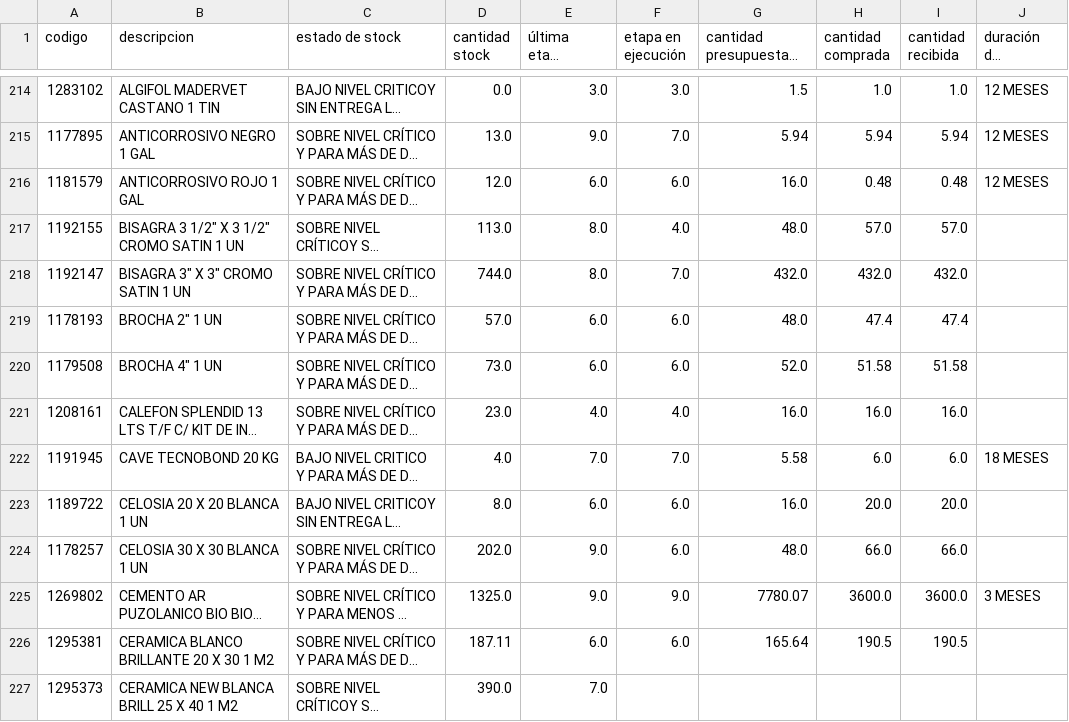
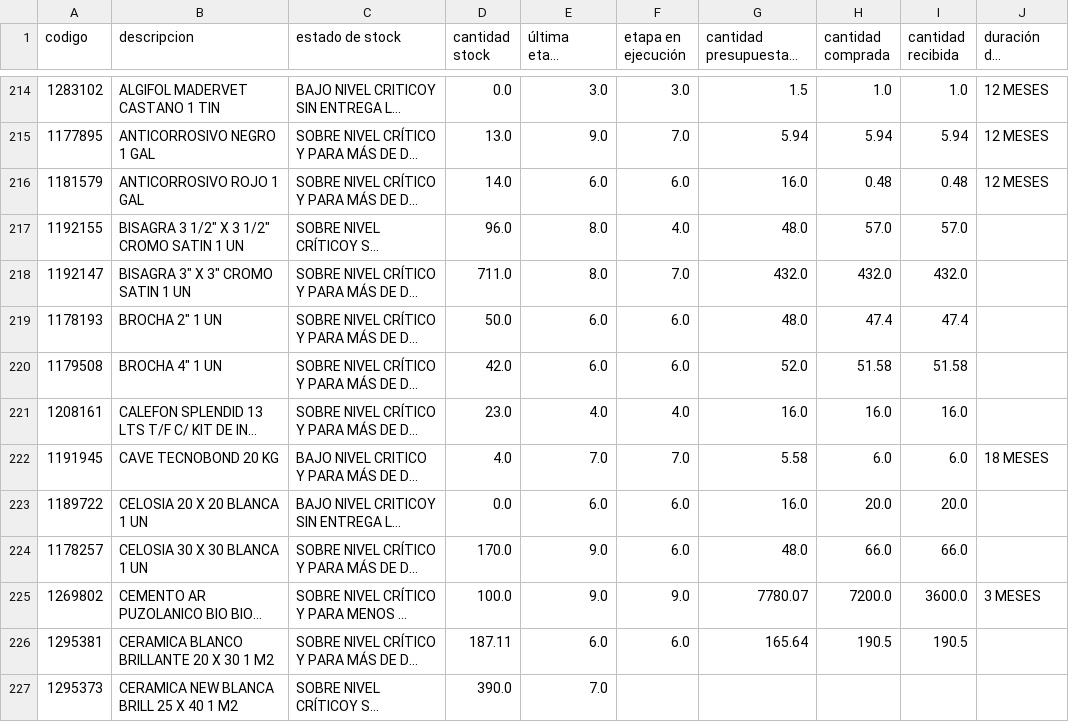
Before and after one commit to neron1020/QR, a CSV file: stock_critico_master.csv, drawn as a sheet; only a part is shown, gaps mark what is left out; long unchanged cells end in …; the diff covers the shown part only; the diff names each change by its address in the sheet, - before the commit and + after, or states it on an @@ line.

Commit message:
✅ Actualización automática: stock_critico_master.csv

```diff
--- a/stock_critico_master.csv
+++ b/stock_critico_master.csv
-D216 (cantidad stock): 12.0
+D216 (cantidad stock): 14.0
-D217 (cantidad stock): 113.0
+D217 (cantidad stock): 96.0
-D218 (cantidad stock): 744.0
+D218 (cantidad stock): 711.0
-D219 (cantidad stock): 57.0
+D219 (cantidad stock): 50.0
-D220 (cantidad stock): 73.0
+D220 (cantidad stock): 42.0
-D223 (cantidad stock): 8.0
+D223 (cantidad stock): 0.0
-D224 (cantidad stock): 202.0
+D224 (cantidad stock): 170.0
-D225 (cantidad stock): 1325.0
+D225 (cantidad stock): 100.0
-H225 (cantidad comprada): 3600.0
+H225 (cantidad comprada): 7200.0
```
Also changed, not shown: 165 edited cells elsewhere in this file.
